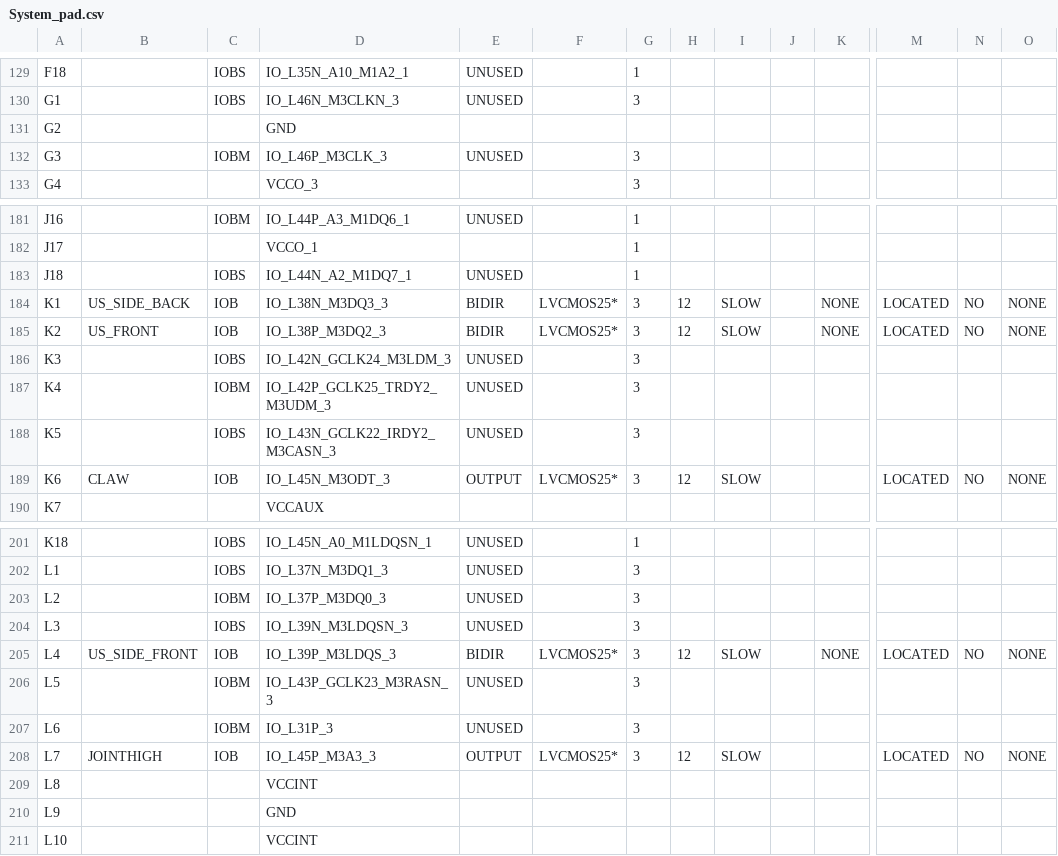
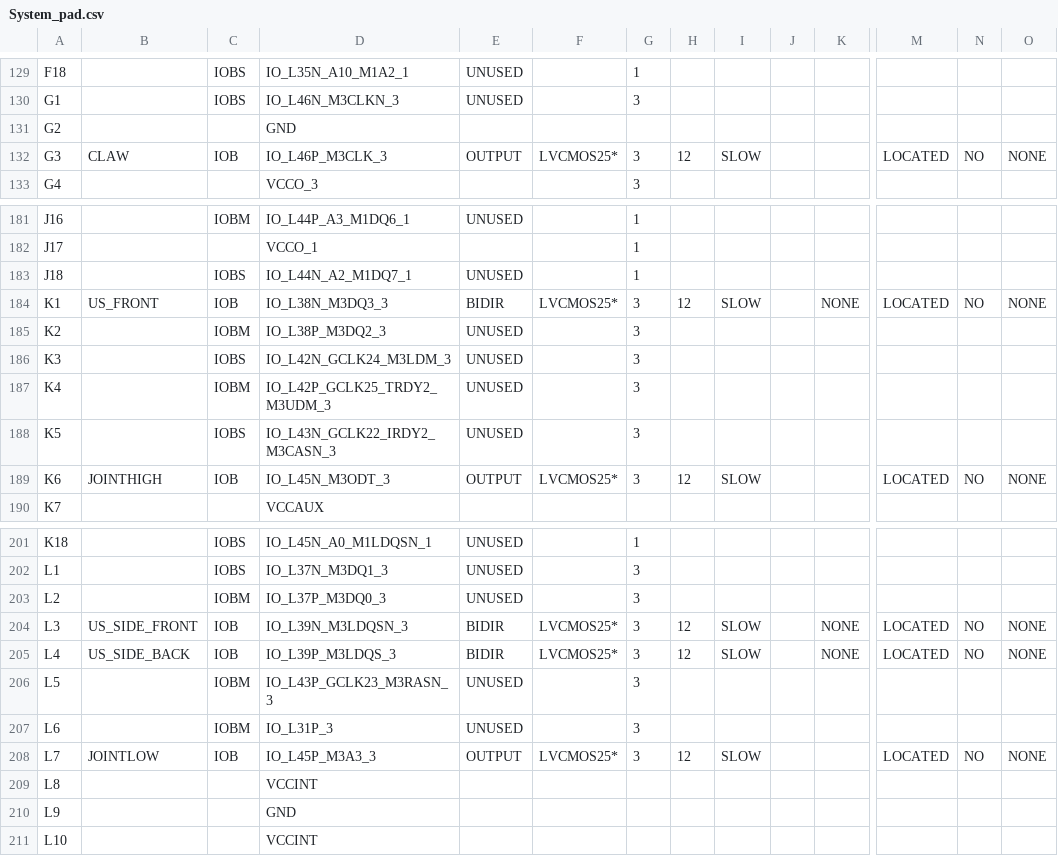
Before and after one commit to Team-PAIN/Team-Pain, a CSV file: FPGA_Development/Navigation System/Version 2.3 - Testing/System_pad.csv, drawn as a sheet; only a part is shown, gaps mark what is left out; the diff covers the shown part only; the diff names each change by its address in the sheet, - before the commit and + after, or states it on an @@ line.

```diff
--- a/FPGA_Development/Navigation System/Version 2.3 - Testing/System_pad.csv
+++ b/FPGA_Development/Navigation System/Version 2.3 - Testing/System_pad.csv
-B132: (empty)
+B132: CLAW
-C132: IOBM
+C132: IOB
-E132: UNUSED
+E132: OUTPUT
-F132: (empty)
+F132: LVCMOS25*
-H132: (empty)
+H132: 12
-I132: (empty)
+I132: SLOW
-M132: (empty)
+M132: LOCATED
-N132: (empty)
+N132: NO
-O132: (empty)
+O132: NONE
-B184: US_SIDE_BACK
+B184: US_FRONT
-B185: US_FRONT
+B185: (empty)
-C185: IOB
+C185: IOBM
-E185: BIDIR
+E185: UNUSED
-F185: LVCMOS25*
+F185: (empty)
-H185: 12
+H185: (empty)
-I185: SLOW
+I185: (empty)
-K185: NONE
+K185: (empty)
-M185: LOCATED
+M185: (empty)
-N185: NO
+N185: (empty)
-O185: NONE
+O185: (empty)
-B189: CLAW
+B189: JOINTHIGH
-B204: (empty)
+B204: US_SIDE_FRONT
-C204: IOBS
+C204: IOB
-E204: UNUSED
+E204: BIDIR
-F204: (empty)
+F204: LVCMOS25*
-H204: (empty)
+H204: 12
-I204: (empty)
+I204: SLOW
-K204: (empty)
+K204: NONE
-M204: (empty)
+M204: LOCATED
-N204: (empty)
+N204: NO
-O204: (empty)
+O204: NONE
-B205: US_SIDE_FRONT
+B205: US_SIDE_BACK
-B208: JOINTHIGH
+B208: JOINTLOW
```
Also changed, not shown: 10 edited cells elsewhere in this file, 55 other files.
